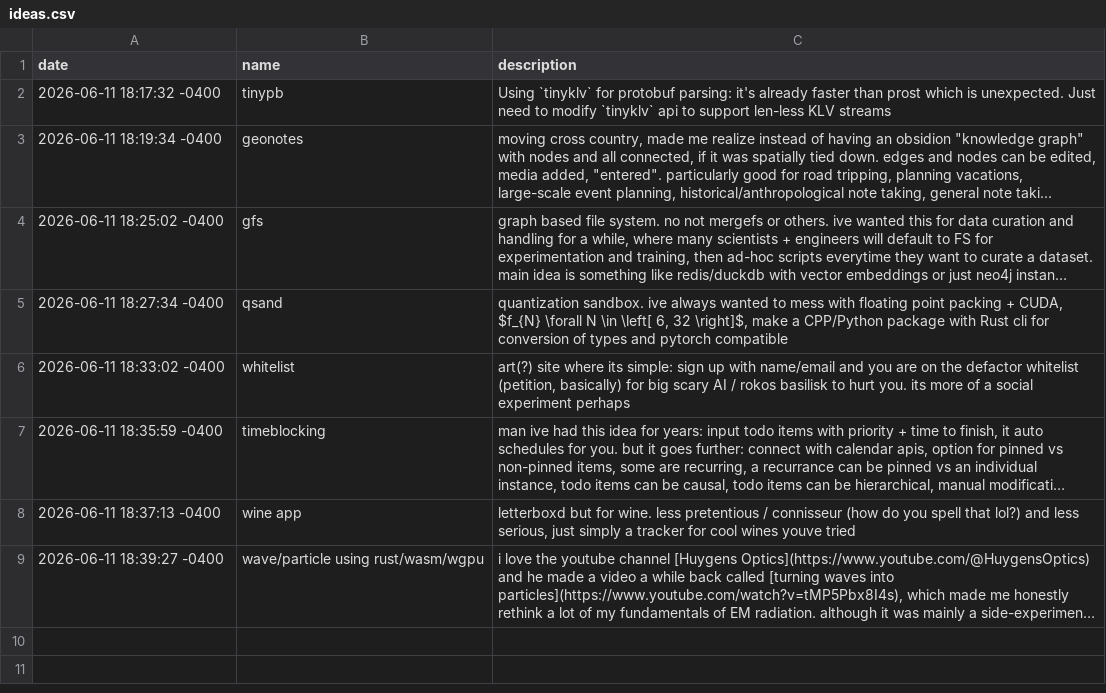
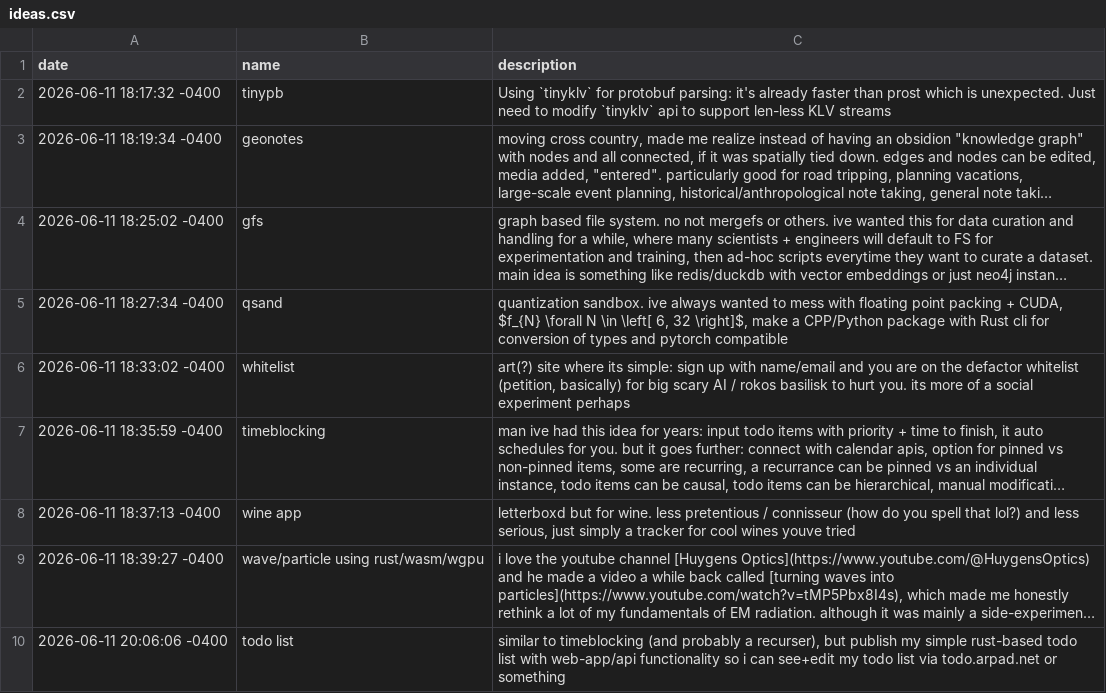
Before and after one commit to arpadav/website, a CSV file: content/ideas.csv, drawn as a sheet; long unchanged cells end in …; the diff names each change by its address in the sheet, - before the commit and + after, or states it on an @@ line.

Commit message:
new idea

```diff
--- a/content/ideas.csv
+++ b/content/ideas.csv
+row 10: 2026-06-11 20:06:06 -0400 | todo list | similar to timeblocking (and probably a recurser), but publish my simple rust-based todo list with web-app/api functionality so i can see+edit my todo list via todo.arpad.net or something
```
